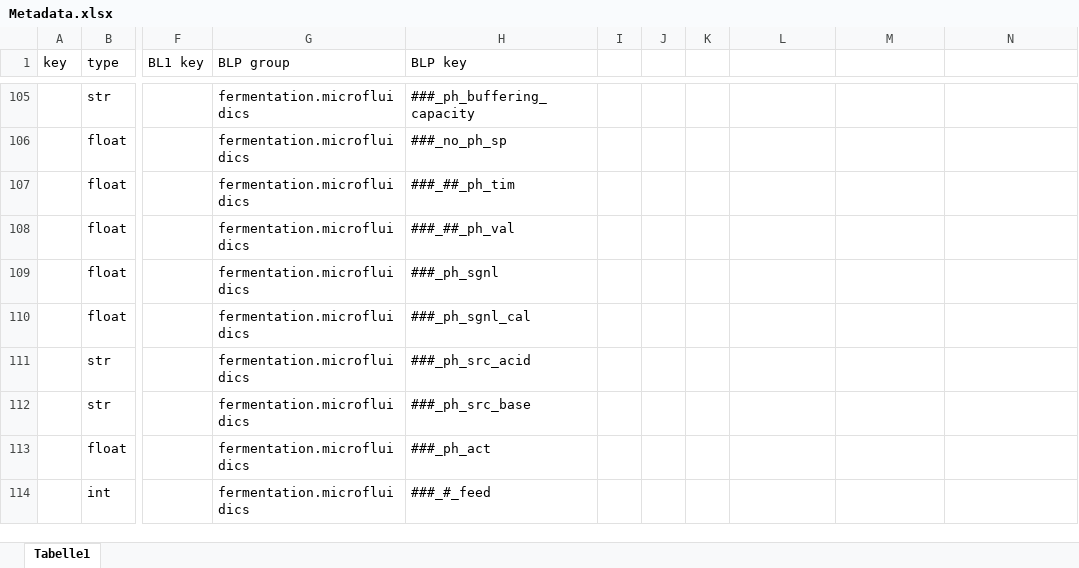
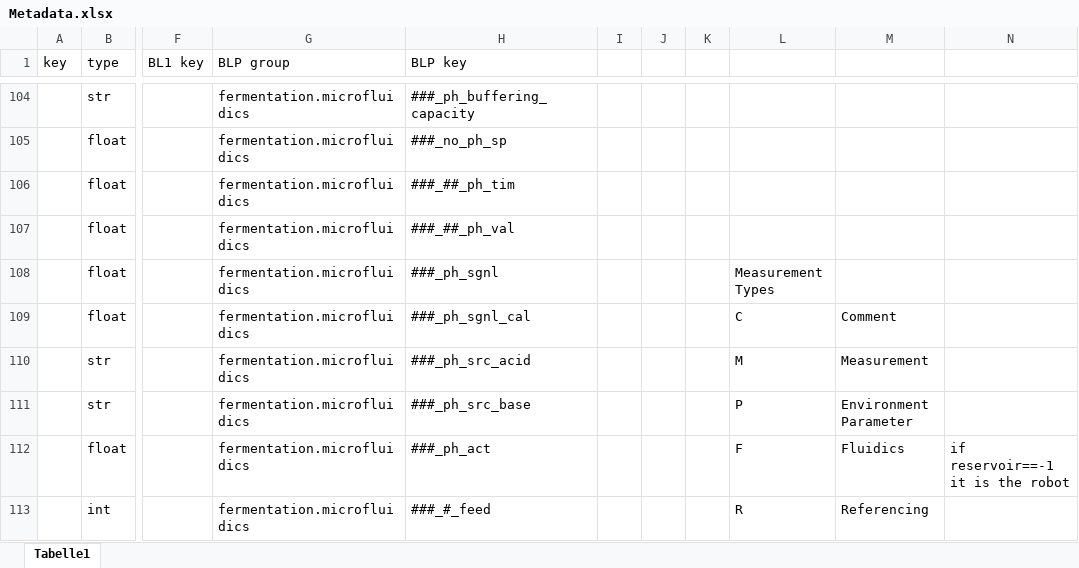
Before and after one commit to JuBiotech/bletl, an Excel workbook: Metadata.xlsx, sheet Tabelle1, drawn as a sheet; only a part is shown, gaps mark what is left out; values as stored, in another font and other column widths than the file's, no borders; table styles not drawn; addresses are those after the commit; the diff covers the shown part only; the diff names each change by its address in the sheet, - before the commit and + after, or states it on an @@ line.

Commit message:
added Metadata table with notes, ignoring temporary Excel file

```diff
--- a/Metadata.xlsx (sheet Tabelle1)
+++ b/Metadata.xlsx (sheet Tabelle1)
-L108: (empty)
+L108: Measurement Types
-L109: (empty)
+L109: C
-M109: (empty)
+M109: Comment
-L110: (empty)
+L110: M
-M110: (empty)
+M110: Measurement
-L111: (empty)
+L111: P
-M111: (empty)
+M111: Environment Parameter
-L112: (empty)
+L112: F
-M112: (empty)
+M112: Fluidics
-N112: (empty)
+N112: if reservoir==-1 it is the robot
-L113: (empty)
+L113: R
-M113: (empty)
+M113: Referencing
```
Also changed, not shown: 1 added row, 1 removed row, 22 edited cells and cell formats elsewhere in this sheet, 1 other file.
